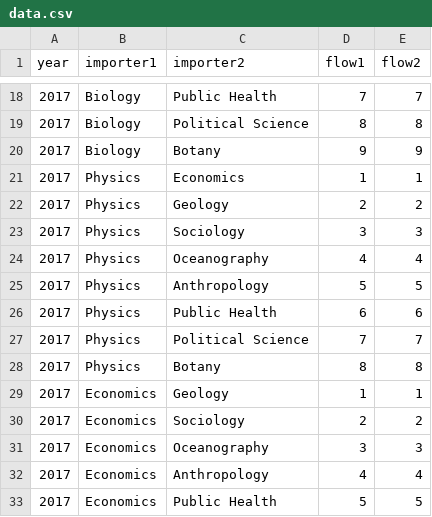
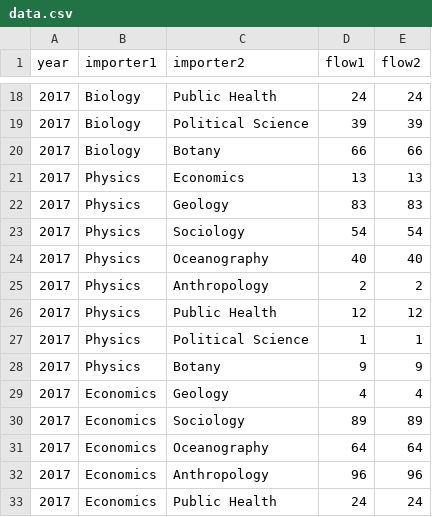
Before and after one commit to rahul-ldn/BF-visualisations, a CSV file: data.csv, drawn as a sheet; only a part is shown, gaps mark what is left out; the diff covers the shown part only.

```diff
--- a/data.csv
+++ b/data.csv
@@ -18,16 +18,16 @@ year,importer1,importer2,flow1,flow2
-2017,Biology,Public Health,7,7
-2017,Biology,Political Science,8,8
-2017,Biology,Botany,9,9
-2017,Physics,Economics,1,1
-2017,Physics,Geology,2,2
-2017,Physics,Sociology,3,3
-2017,Physics,Oceanography,4,4
-2017,Physics,Anthropology,5,5
-2017,Physics,Public Health,6,6
-2017,Physics,Political Science,7,7
-2017,Physics,Botany,8,8
-2017,Economics,Geology,1,1
-2017,Economics,Sociology,2,2
-2017,Economics,Oceanography,3,3
-2017,Economics,Anthropology,4,4
-2017,Economics,Public Health,5,5
+2017,Biology,Public Health,24,24
+2017,Biology,Political Science,39,39
+2017,Biology,Botany,66,66
+2017,Physics,Economics,13,13
+2017,Physics,Geology,83,83
+2017,Physics,Sociology,54,54
+2017,Physics,Oceanography,40,40
+2017,Physics,Anthropology,2,2
+2017,Physics,Public Health,12,12
+2017,Physics,Political Science,1,1
+2017,Physics,Botany,9,9
+2017,Economics,Geology,4,4
+2017,Economics,Sociology,89,89
+2017,Economics,Oceanography,64,64
+2017,Economics,Anthropology,96,96
+2017,Economics,Public Health,24,24
```
Also changed, not shown: 1 added row and 78 edited cells elsewhere in this file.
